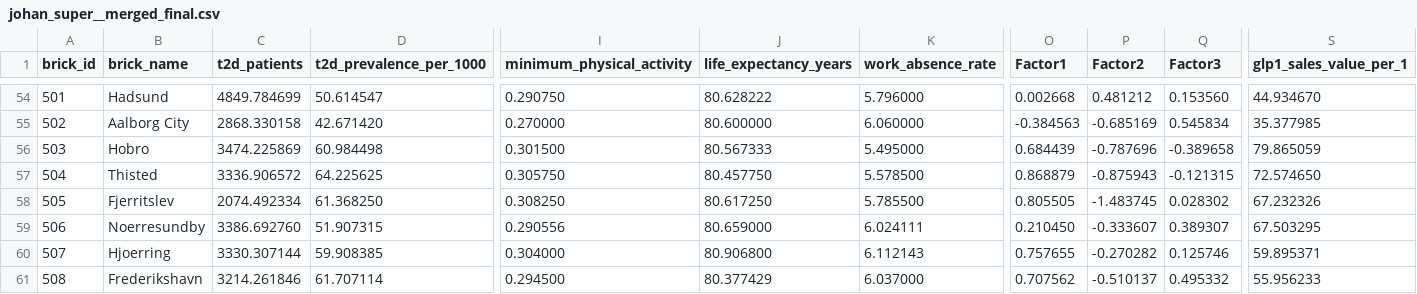
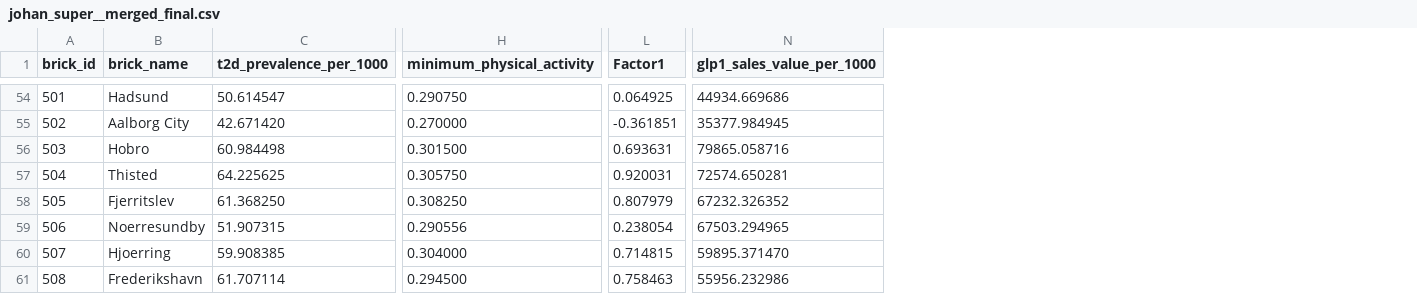
Before and after one commit to sille97/bigdata, a CSV file: files/johan_super__merged_final.csv, drawn as a sheet; only a part is shown, gaps mark what is left out; removed rows and columns are numbered as before the commit, all else as after; the diff covers the shown part only; the diff names each change by its address in the sheet, - before the commit and + after, or states it on an @@ line.

```diff
--- a/files/johan_super__merged_final.csv
+++ b/files/johan_super__merged_final.csv
-column C (t2d_patients), rows 54-61: 4849.784699 | 2868.330158 | 3474.225869 | 3336.906572 | 2074.492334 | 3386.692760 | 3330.307144 | 3214.261846
-column J (life_expectancy_years), rows 54-61: 80.628222 | 80.600000 | 80.567333 | 80.457750 | 80.617250 | 80.659000 | 80.906800 | 80.377429
-column K (work_absence_rate), rows 54-61: 5.796000 | 6.060000 | 5.495000 | 5.578500 | 5.785500 | 6.024111 | 6.112143 | 6.037000
-column P (Factor2), rows 54-61: 0.481212 | -0.685169 | -0.787696 | -0.875943 | -1.483745 | -0.333607 | -0.270282 | -0.510137
-column Q (Factor3), rows 54-61: 0.153560 | 0.545834 | -0.389658 | -0.121315 | 0.028302 | 0.389307 | 0.125746 | 0.495332
-column S (glp1_sales_value_per_1), rows 54-61: 44.934670 | 35.377985 | 79.865059 | 72.574650 | 67.232326 | 67.503295 | 59.895371 | 55.956233
+column N (glp1_sales_value_per_1000), rows 54-61: 44934.669686 | 35377.984945 | 79865.058716 | 72574.650281 | 67232.326352 | 67503.294965 | 59895.371470 | 55956.232986
-L54 (Factor1): 0.002668
+L54 (Factor1): 0.064925
-L55 (Factor1): -0.384563
+L55 (Factor1): -0.361851
-L56 (Factor1): 0.684439
+L56 (Factor1): 0.693631
-L57 (Factor1): 0.868879
+L57 (Factor1): 0.920031
-L58 (Factor1): 0.805505
+L58 (Factor1): 0.807979
-L59 (Factor1): 0.210450
+L59 (Factor1): 0.238054
-L60 (Factor1): 0.757655
+L60 (Factor1): 0.714815
-L61 (Factor1): 0.707562
+L61 (Factor1): 0.758463
```
Also changed, not shown: 52 edited cells elsewhere in this file, files/factor_scores.csv, files/merged_factor_analysis.csv, 2 other files.
